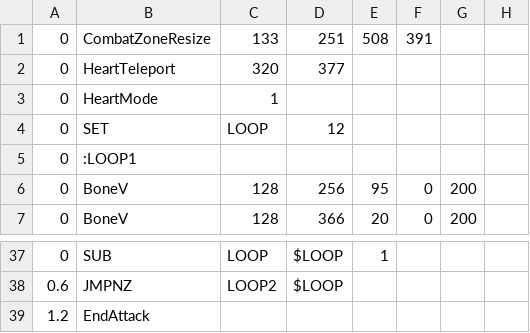
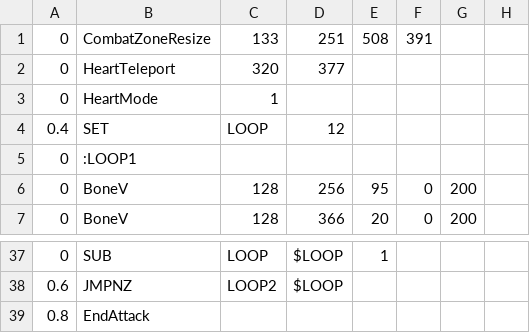
Before and after one commit to onemoso/hard-mode-sans-fight, a CSV file: sans_bonegap1fast.csv, drawn as a sheet; only a part is shown, gaps mark what is left out.

```diff
--- a/sans_bonegap1fast.csv
+++ b/sans_bonegap1fast.csv
@@ -3,3 +3,3 @@
 0,HeartMode,1,,,,,
-0,SET,LOOP,12,,,,
+0.4,SET,LOOP,12,,,,
 0,:LOOP1,,,,,,
@@ -38,2 +38,2 @@
 0.6,JMPNZ,LOOP2,$LOOP,,,,
-1.2,EndAttack,,,,,,
+0.8,EndAttack,,,,,,
```
Also changed, not shown: sans_bonegap1.csv, sans_bonestab1.csv, 7 other files.
